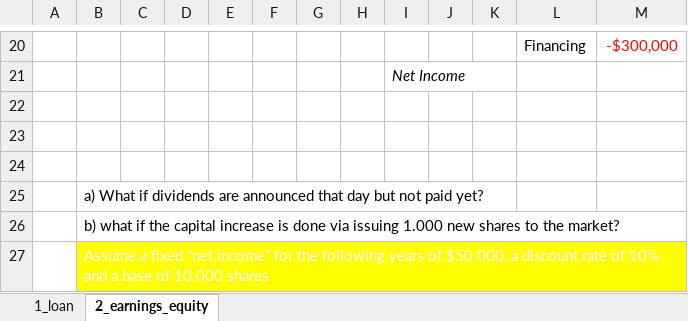
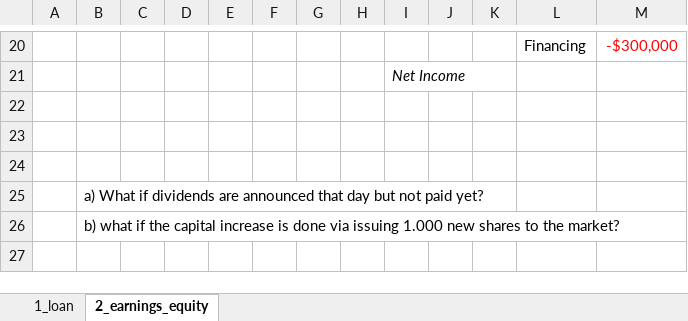
Before and after one commit to mortizm1988/lecture_financial_statements_analysis, an Excel workbook: topic_2_img/Topic 2 Sol.xlsx, sheet 2_earnings_equity, drawn as a sheet; only a part is shown, gaps mark what is left out; values as stored, in another font and other column widths than the file's, no borders; the diff names each change by its address in the sheet, - before the commit and + after, or states it on an @@ line.

Commit message:
topic 3 minor updates

```diff
--- a/topic_2_img/Topic 2 Sol.xlsx (sheet 2_earnings_equity)
+++ b/topic_2_img/Topic 2 Sol.xlsx (sheet 2_earnings_equity)
-row 27:  | Assume a fixed “net income” for the following years of $50.000, a discount rate of 10% and a base of 10.000 shares
```
Also changed, not shown: 3 other files.
